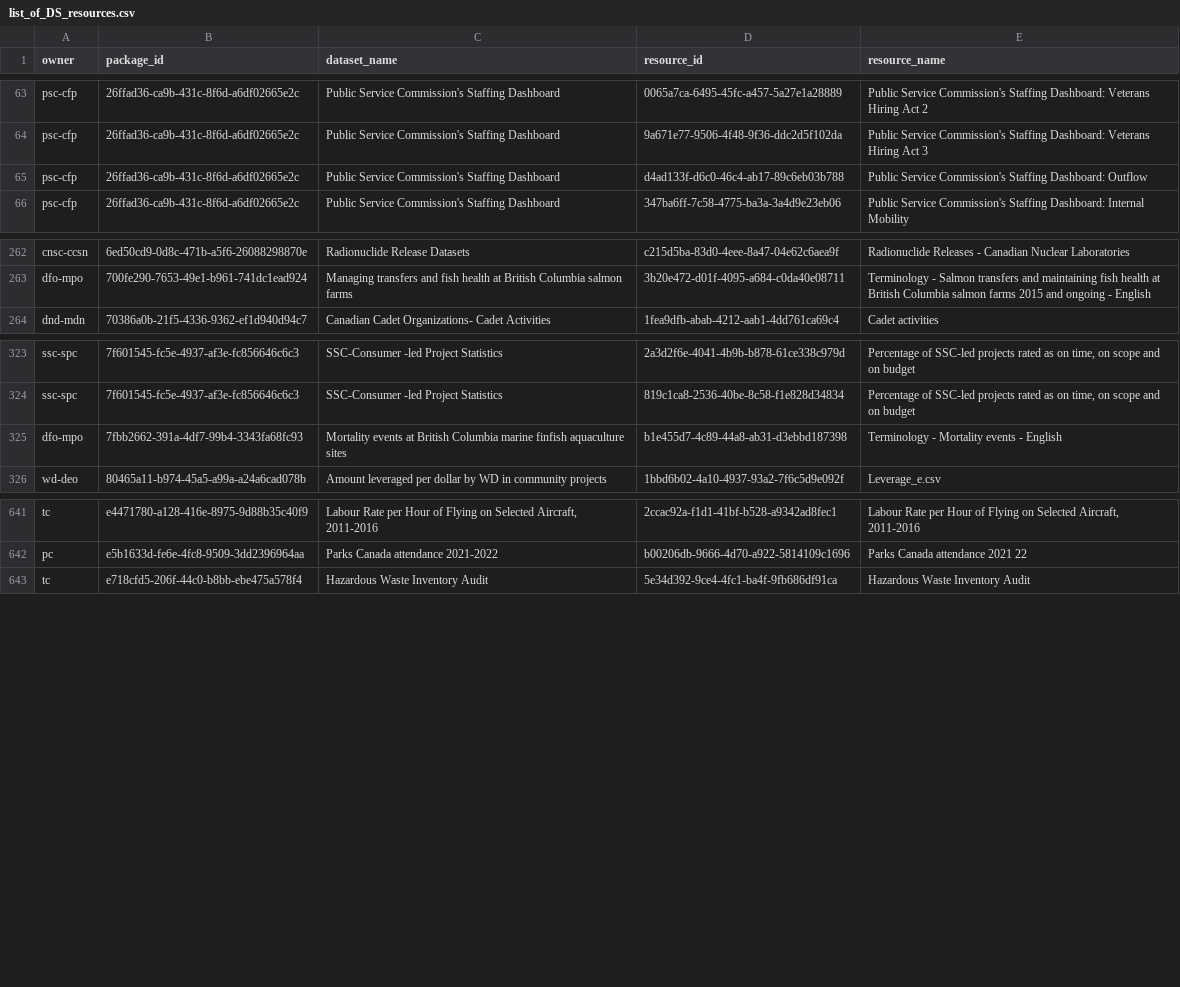
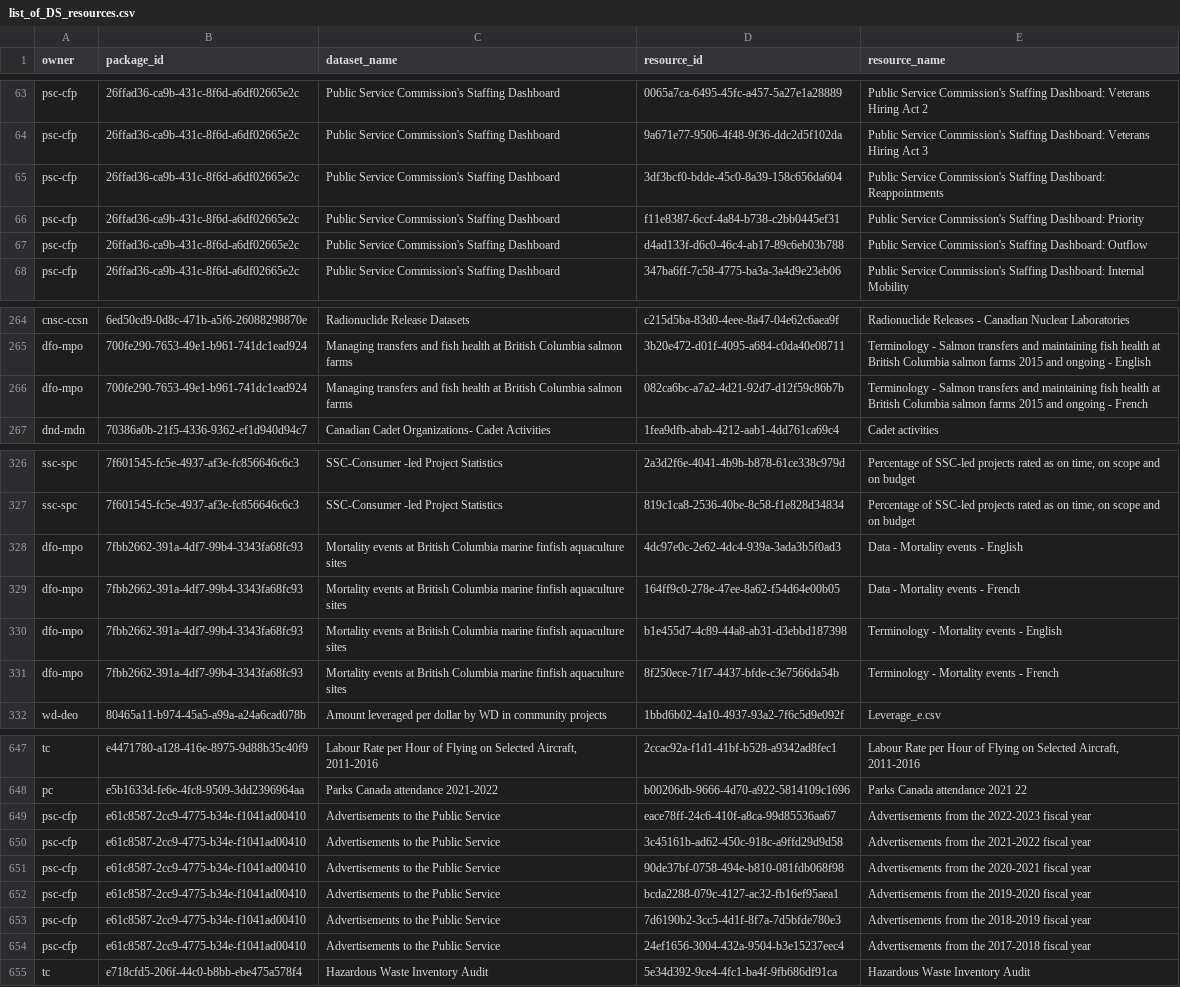
Before and after one commit to PatLittle/OpenGov_R_Scripts, a CSV file: list_of_DS_resources.csv, drawn as a sheet; only a part is shown, gaps mark what is left out; the diff names each change by its address in the sheet, - before the commit and + after, or states it on an @@ line.

```diff
--- a/list_of_DS_resources.csv
+++ b/list_of_DS_resources.csv
+row 65: psc-cfp | 26ffad36-ca9b-431c-8f6d-a6df02665e2c | Public Service Commission's Staffing Dashboard | 3df3bcf0-bdde-45c0-8a39-158c656da604 | Public Service Commission's Staffing Dashboard: Reappointments
+row 66: psc-cfp | 26ffad36-ca9b-431c-8f6d-a6df02665e2c | Public Service Commission's Staffing Dashboard | f11e8387-6ccf-4a84-b738-c2bb0445ef31 | Public Service Commission's Staffing Dashboard: Priority
+row 266: dfo-mpo | 700fe290-7653-49e1-b961-741dc1ead924 | Managing transfers and fish health at British Columbia salmon farms | 082ca6bc-a7a2-4d21-92d7-d12f59c86b7b | Terminology - Salmon transfers and maintaining fish health at British Columbia salmon farms 2015 and ongoing - French
+row 328: dfo-mpo | 7fbb2662-391a-4df7-99b4-3343fa68fc93 | Mortality events at British Columbia marine finfish aquaculture sites | 4dc97e0c-2e62-4dc4-939a-3ada3b5f0ad3 | Data - Mortality events - English
+row 329: dfo-mpo | 7fbb2662-391a-4df7-99b4-3343fa68fc93 | Mortality events at British Columbia marine finfish aquaculture sites | 164ff9c0-278e-47ee-8a62-f54d64e00b05 | Data - Mortality events - French
+row 331: dfo-mpo | 7fbb2662-391a-4df7-99b4-3343fa68fc93 | Mortality events at British Columbia marine finfish aquaculture sites | 8f250ece-71f7-4437-bfde-c3e7566da54b | Terminology - Mortality events - French
+row 649: psc-cfp | e61c8587-2cc9-4775-b34e-f1041ad00410 | Advertisements to the Public Service | eace78ff-24c6-410f-a8ca-99d85536aa67 | Advertisements from the 2022-2023 fiscal year
+row 650: psc-cfp | e61c8587-2cc9-4775-b34e-f1041ad00410 | Advertisements to the Public Service | 3c45161b-ad62-450c-918c-a9ffd29d9d58 | Advertisements from the 2021-2022 fiscal year
+row 651: psc-cfp | e61c8587-2cc9-4775-b34e-f1041ad00410 | Advertisements to the Public Service | 90de37bf-0758-494e-b810-081fdb068f98 | Advertisements from the 2020-2021 fiscal year
+row 652: psc-cfp | e61c8587-2cc9-4775-b34e-f1041ad00410 | Advertisements to the Public Service | bcda2288-079c-4127-ac32-fb16ef95aea1 | Advertisements from the 2019-2020 fiscal year
+row 653: psc-cfp | e61c8587-2cc9-4775-b34e-f1041ad00410 | Advertisements to the Public Service | 7d6190b2-3cc5-4d1f-8f7a-7d5bfde780e3 | Advertisements from the 2018-2019 fiscal year
+row 654: psc-cfp | e61c8587-2cc9-4775-b34e-f1041ad00410 | Advertisements to the Public Service | 24ef1656-3004-432a-9504-b3e15237eec4 | Advertisements from the 2017-2018 fiscal year
```
Also changed, not shown: DataStore_Numbers_Tracker.csv.
